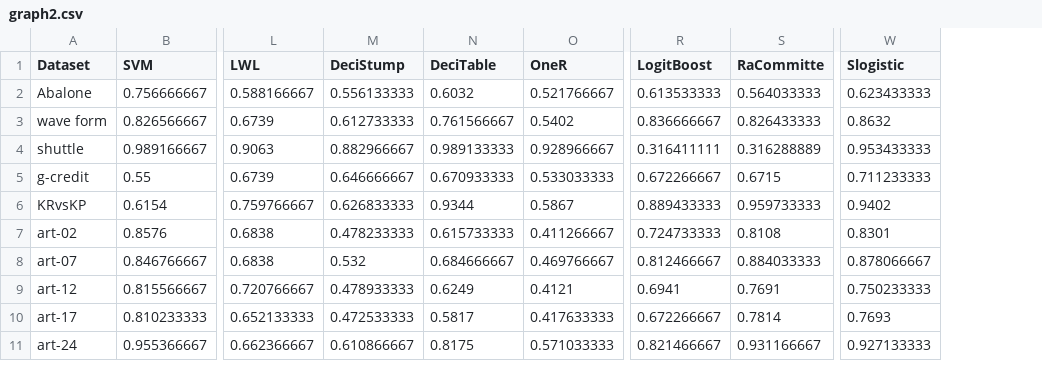
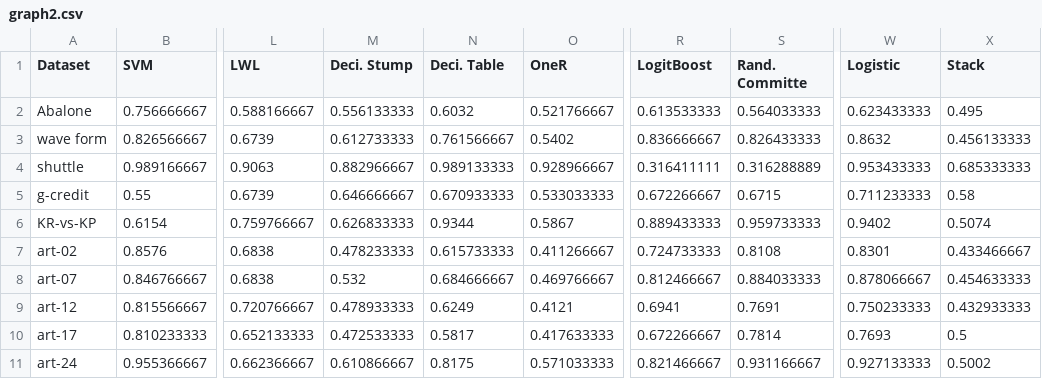
Before and after one commit to uccs-tdoan/algorithmSelection, a CSV file: graph/graph2.csv, drawn as a sheet; only a part is shown, gaps mark what is left out; the diff names each change by its address in the sheet, - before the commit and + after, or states it on an @@ line.

```diff
--- a/graph/graph2.csv
+++ b/graph/graph2.csv
+column X (Stack), rows 2-11: 0.495 | 0.456133333 | 0.685333333 | 0.58 | 0.5074 | 0.433466667 | 0.454633333 | 0.432933333 | 0.5 | 0.5002
-M1: DeciStump
+M1: Deci. Stump
-N1: DeciTable
+N1: Deci. Table
-S1: RaCommitte
+S1: Rand. Committe
-W1: Slogistic
+W1: Logistic
-A6 (Dataset): KRvsKP
+A6 (Dataset): KR-vs-KP
```
Also changed, not shown: 25 other files.
